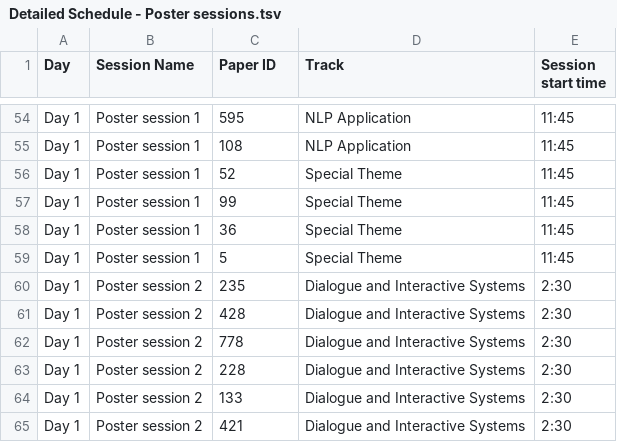
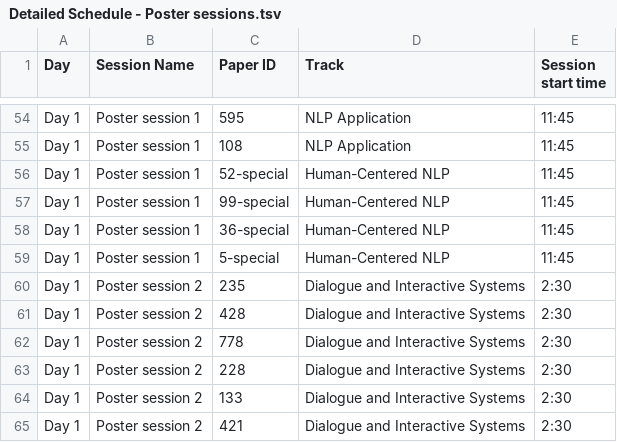
Before and after one commit to naacl-org/naacl-2022-website, a TSV file: webagenda/data/Detailed Schedule - Poster sessions.tsv, drawn as a sheet; only a part is shown, gaps mark what is left out.

```diff
--- a/webagenda/data/Detailed Schedule - Poster sessions.tsv
+++ b/webagenda/data/Detailed Schedule - Poster sessions.tsv
@@ -55,6 +55,6 @@ Day 1	Poster session 1 	595	NLP Application	11:45
 Day 1	Poster session 1 	108	NLP Application	11:45
-Day 1	Poster session 1 	52	Special Theme	11:45
-Day 1	Poster session 1 	99	Special Theme	11:45
-Day 1	Poster session 1 	36	Special Theme	11:45
-Day 1	Poster session 1 	5	Special Theme	11:45
+Day 1	Poster session 1 	52-special	Human-Centered NLP	11:45
+Day 1	Poster session 1 	99-special	Human-Centered NLP	11:45
+Day 1	Poster session 1 	36-special	Human-Centered NLP	11:45
+Day 1	Poster session 1 	5-special	Human-Centered NLP	11:45
 Day 1	Poster session 2	235	Dialogue and Interactive Systems	2:30
```
Also changed, not shown: webagenda/data/Accepted papers main info for detailed program - Accepted_papers_main info for detailed program.tsv, webagenda/data/Detailed Schedule - reformatted version.tsv, 5 other files.
